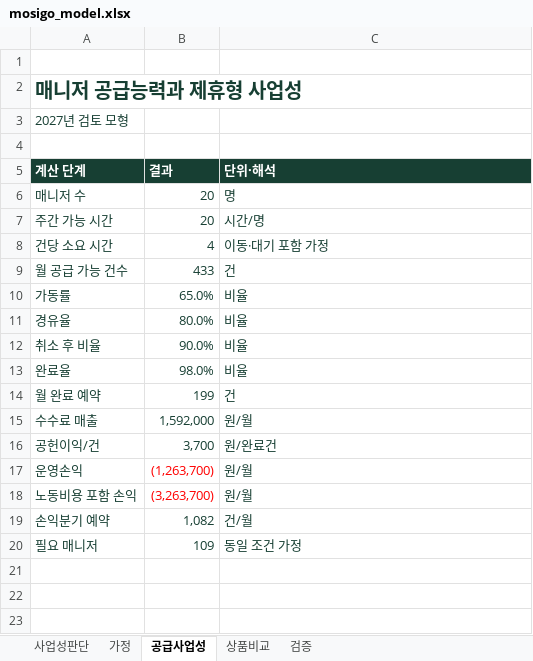
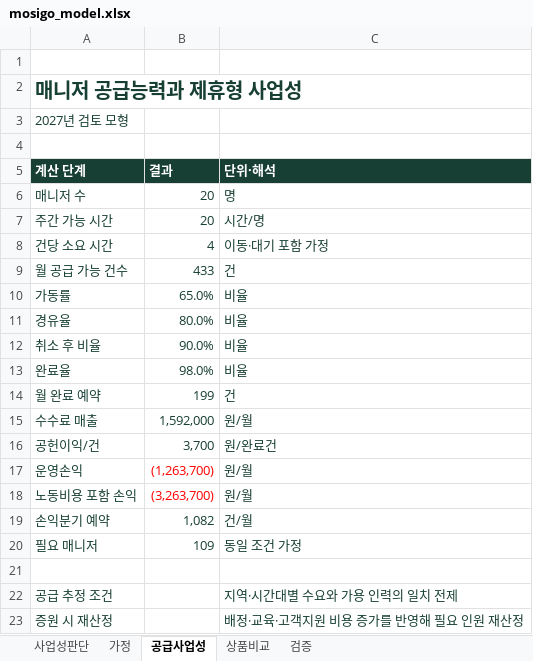
Before and after one commit to dohyunkimmm/mosigo-case-study, an Excel workbook: downloads/mosigo_model.xlsx, sheet 공급사업성, drawn as a sheet; values as stored, in another font and other column widths than the file's, no borders; the diff names each change by its address in the sheet, - before the commit and + after, or states it on an @@ line.

```diff
--- a/downloads/mosigo_model.xlsx (sheet 공급사업성)
+++ b/downloads/mosigo_model.xlsx (sheet 공급사업성)
+row 21: (empty)
+row 22: 공급 추정 조건 |  | 지역·시간대별 수요와 가용 인력의 일치 전제
+row 23: 증원 시 재산정 |  | 배정·교육·고객지원 비용 증가를 반영해 필요 인원 재산정
```
Also changed, not shown: sheet 가정, sheet 상품비교, charts or pictures, 1 other file.
